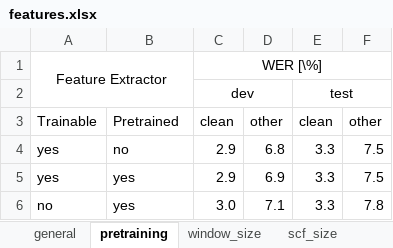
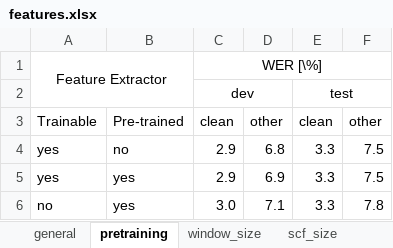
Before and after one commit to vieting/2023_interspeech_features, an Excel workbook: tables/features.xlsx, sheet pretraining, drawn as a sheet; values as stored, in another font and other column widths than the file's, no borders; the diff names each change by its address in the sheet, - before the commit and + after, or states it on an @@ line.

```diff
--- a/tables/features.xlsx (sheet pretraining)
+++ b/tables/features.xlsx (sheet pretraining)
-B3: Pretrained
+B3: Pre-trained
```
Also changed, not shown: 2 other files.
